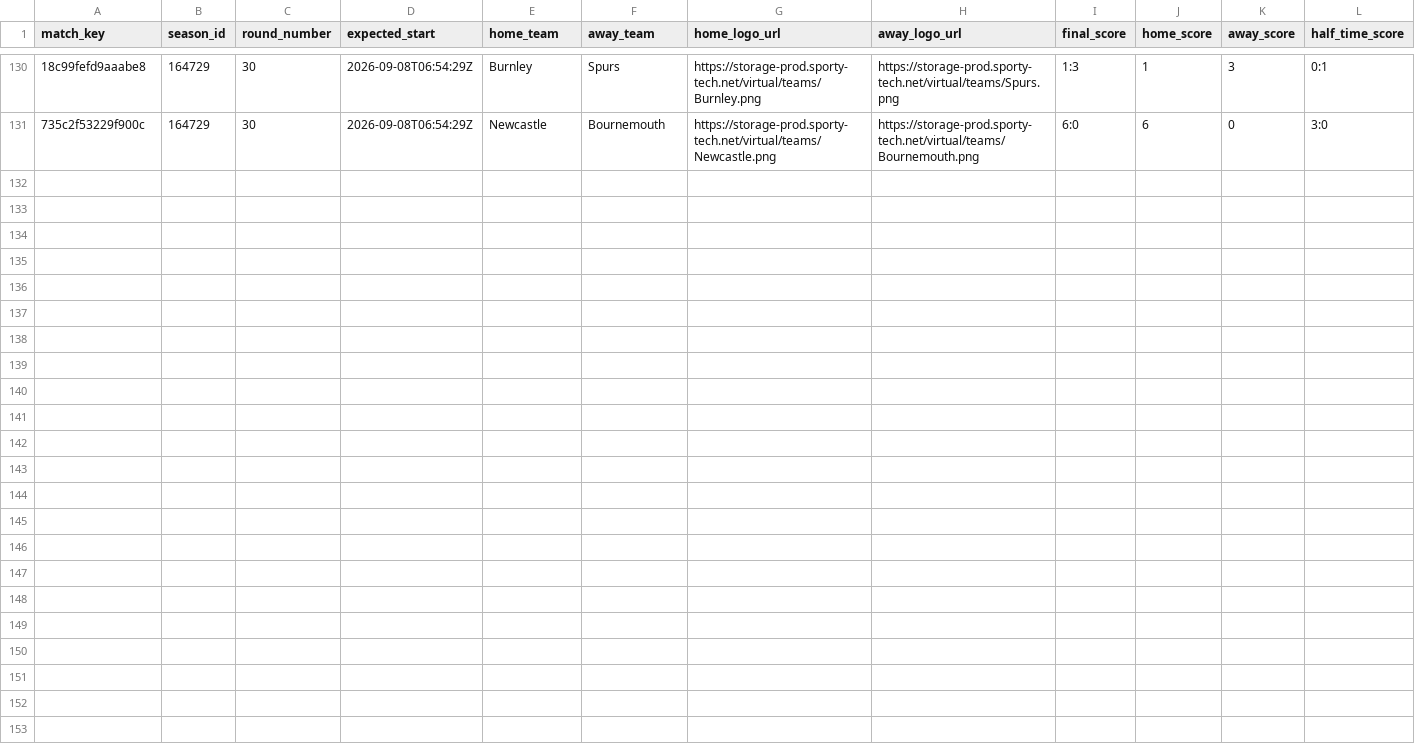
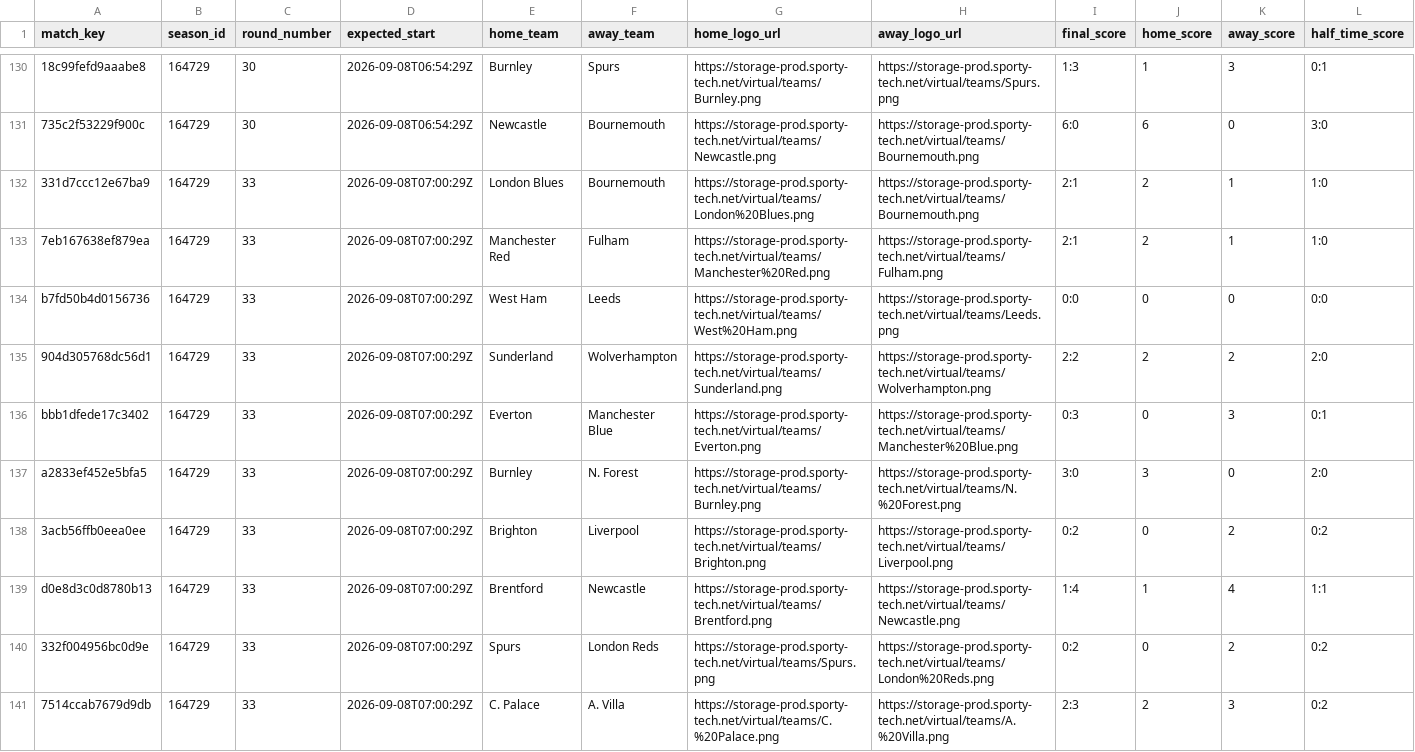
Before and after one commit to michaeldiary77-sys/virtual-leagues-collector, a CSV file: data/8035_english-league/matches.csv, drawn as a sheet; only a part is shown, gaps mark what is left out; rows hold the shown columns only; the diff names each change by its address in the sheet, - before the commit and + after, or states it on an @@ line.

```diff
--- a/data/8035_english-league/matches.csv
+++ b/data/8035_english-league/matches.csv
+row 132: 331d7ccc12e67ba9 | 164729 | 33 | 2026-09-08T07:00:29Z | London Blues | Bournemouth | https://storage-prod.sporty-tech.net/virtual/teams/London%20Blues.png | https://storage-prod.sporty-tech.net/virtual/teams/Bournemouth.png | 2:1 | 2 | 1 | 1:0
+row 133: 7eb167638ef879ea | 164729 | 33 | 2026-09-08T07:00:29Z | Manchester Red | Fulham | https://storage-prod.sporty-tech.net/virtual/teams/Manchester%20Red.png | https://storage-prod.sporty-tech.net/virtual/teams/Fulham.png | 2:1 | 2 | 1 | 1:0
+row 134: b7fd50b4d0156736 | 164729 | 33 | 2026-09-08T07:00:29Z | West Ham | Leeds | https://storage-prod.sporty-tech.net/virtual/teams/West%20Ham.png | https://storage-prod.sporty-tech.net/virtual/teams/Leeds.png | 0:0 | 0 | 0 | 0:0
+row 135: 904d305768dc56d1 | 164729 | 33 | 2026-09-08T07:00:29Z | Sunderland | Wolverhampton | https://storage-prod.sporty-tech.net/virtual/teams/Sunderland.png | https://storage-prod.sporty-tech.net/virtual/teams/Wolverhampton.png | 2:2 | 2 | 2 | 2:0
+row 136: bbb1dfede17c3402 | 164729 | 33 | 2026-09-08T07:00:29Z | Everton | Manchester Blue | https://storage-prod.sporty-tech.net/virtual/teams/Everton.png | https://storage-prod.sporty-tech.net/virtual/teams/Manchester%20Blue.png | 0:3 | 0 | 3 | 0:1
+row 137: a2833ef452e5bfa5 | 164729 | 33 | 2026-09-08T07:00:29Z | Burnley | N. Forest | https://storage-prod.sporty-tech.net/virtual/teams/Burnley.png | https://storage-prod.sporty-tech.net/virtual/teams/N.%20Forest.png | 3:0 | 3 | 0 | 2:0
+row 138: 3acb56ffb0eea0ee | 164729 | 33 | 2026-09-08T07:00:29Z | Brighton | Liverpool | https://storage-prod.sporty-tech.net/virtual/teams/Brighton.png | https://storage-prod.sporty-tech.net/virtual/teams/Liverpool.png | 0:2 | 0 | 2 | 0:2
+row 139: d0e8d3c0d8780b13 | 164729 | 33 | 2026-09-08T07:00:29Z | Brentford | Newcastle | https://storage-prod.sporty-tech.net/virtual/teams/Brentford.png | https://storage-prod.sporty-tech.net/virtual/teams/Newcastle.png | 1:4 | 1 | 4 | 1:1
+row 140: 332f004956bc0d9e | 164729 | 33 | 2026-09-08T07:00:29Z | Spurs | London Reds | https://storage-prod.sporty-tech.net/virtual/teams/Spurs.png | https://storage-prod.sporty-tech.net/virtual/teams/London%20Reds.png | 0:2 | 0 | 2 | 0:2
+row 141: 7514ccab7679d9db | 164729 | 33 | 2026-09-08T07:00:29Z | C. Palace | A. Villa | https://storage-prod.sporty-tech.net/virtual/teams/C.%20Palace.png | https://storage-prod.sporty-tech.net/virtual/teams/A.%20Villa.png | 2:3 | 2 | 3 | 0:2
```
Also changed, not shown: data/8036_italian-league/matches.csv, data/8037_spanish-league/matches.csv, 39 other files.
